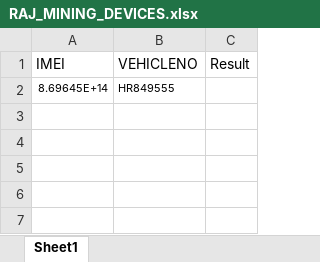
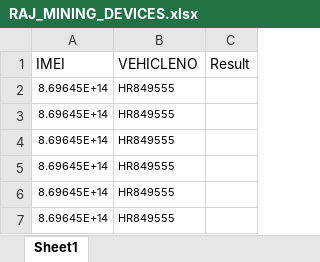
Before and after one commit to dhruvdeutsh734/Raj_mining_automation, an Excel workbook: RAJ_MINING_DEVICES.xlsx, sheet Sheet1, drawn as a sheet; values as stored, in another font and other column widths than the file's, no borders; the diff names each change by its address in the sheet, - before the commit and + after, or states it on an @@ line.

Commit message:
empty cell will not take none value now its working properly

```diff
--- a/RAJ_MINING_DEVICES.xlsx (sheet Sheet1)
+++ b/RAJ_MINING_DEVICES.xlsx (sheet Sheet1)
+row 3: 8.69645E+14 | HR849555
+row 4: 8.69645E+14 | HR849555
+row 5: 8.69645E+14 | HR849555
+row 6: 8.69645E+14 | HR849555
+row 7: 8.69645E+14 | HR849555
```
Also changed, not shown: 1 other file.
